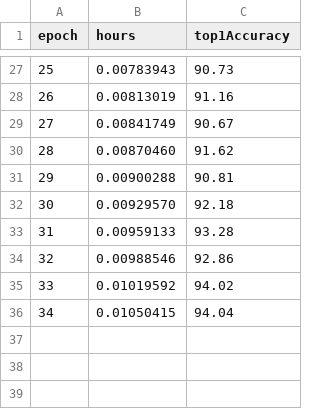
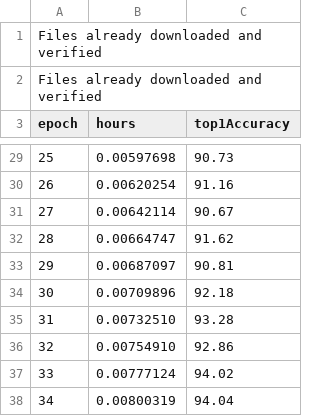
Before and after one commit to wbaek/torchskeleton, a TSV file: assets/kakaobrain_custom-resnet9_4v100-braincloud_pytorch.tsv, drawn as a sheet; only a part is shown, gaps mark what is left out; the diff covers the shown part only.

```diff
--- a/assets/kakaobrain_custom-resnet9_4v100-braincloud_pytorch.tsv
+++ b/assets/kakaobrain_custom-resnet9_4v100-braincloud_pytorch.tsv
@@ -1 +1,3 @@
+Files already downloaded and verified
+Files already downloaded and verified
 epoch	hours	top1Accuracy
@@ -27,10 +29,10 @@ epoch	hours	top1Accuracy
-25	0.00783943	90.73
-26	0.00813019	91.16
-27	0.00841749	90.67
-28	0.00870460	91.62
-29	0.00900288	90.81
-30	0.00929570	92.18
-31	0.00959133	93.28
-32	0.00988546	92.86
-33	0.01019592	94.02
-34	0.01050415	94.04
+25	0.00597698	90.73
+26	0.00620254	91.16
+27	0.00642114	90.67
+28	0.00664747	91.62
+29	0.00687097	90.81
+30	0.00709896	92.18
+31	0.00732510	93.28
+32	0.00754910	92.86
+33	0.00777124	94.02
+34	0.00800319	94.04
```
Also changed, not shown: 25 edited cells elsewhere in this file, assets/kakaobrain_custom-resnet9_1v100-braincloud_pytorch.tsv, 10 other files.
